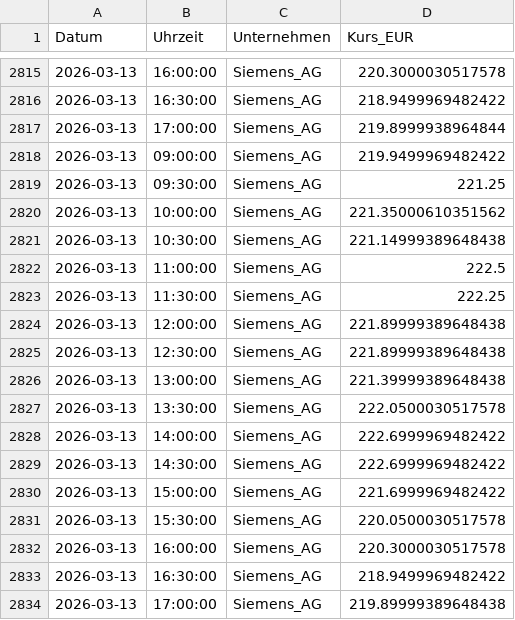
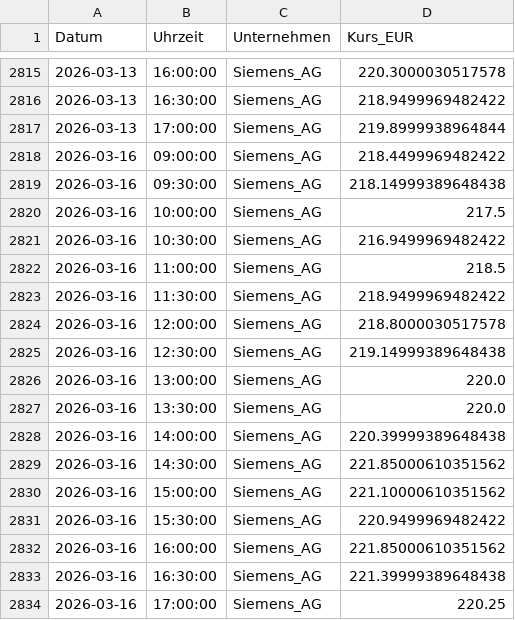
Before and after one commit to FelixSchunder/XetraIntraday, a CSV file: SIE_intraday.csv, drawn as a sheet; only a part is shown, gaps mark what is left out.

Commit message:
Entries 160326

```diff
--- a/SIE_intraday.csv
+++ b/SIE_intraday.csv
@@ -2817,18 +2817,18 @@ Datum,Uhrzeit,Unternehmen,Kurs_EUR
 2026-03-13,17:00:00,Siemens_AG,219.8999938964844
-2026-03-13,09:00:00,Siemens_AG,219.9499969482422
-2026-03-13,09:30:00,Siemens_AG,221.25
-2026-03-13,10:00:00,Siemens_AG,221.35000610351562
-2026-03-13,10:30:00,Siemens_AG,221.14999389648438
-2026-03-13,11:00:00,Siemens_AG,222.5
-2026-03-13,11:30:00,Siemens_AG,222.25
-2026-03-13,12:00:00,Siemens_AG,221.89999389648438
-2026-03-13,12:30:00,Siemens_AG,221.89999389648438
-2026-03-13,13:00:00,Siemens_AG,221.39999389648438
-2026-03-13,13:30:00,Siemens_AG,222.0500030517578
-2026-03-13,14:00:00,Siemens_AG,222.6999969482422
-2026-03-13,14:30:00,Siemens_AG,222.6999969482422
-2026-03-13,15:00:00,Siemens_AG,221.6999969482422
-2026-03-13,15:30:00,Siemens_AG,220.0500030517578
-2026-03-13,16:00:00,Siemens_AG,220.3000030517578
-2026-03-13,16:30:00,Siemens_AG,218.9499969482422
-2026-03-13,17:00:00,Siemens_AG,219.89999389648438
+2026-03-16,09:00:00,Siemens_AG,218.4499969482422
+2026-03-16,09:30:00,Siemens_AG,218.14999389648438
+2026-03-16,10:00:00,Siemens_AG,217.5
+2026-03-16,10:30:00,Siemens_AG,216.9499969482422
+2026-03-16,11:00:00,Siemens_AG,218.5
+2026-03-16,11:30:00,Siemens_AG,218.9499969482422
+2026-03-16,12:00:00,Siemens_AG,218.8000030517578
+2026-03-16,12:30:00,Siemens_AG,219.14999389648438
+2026-03-16,13:00:00,Siemens_AG,220.0
+2026-03-16,13:30:00,Siemens_AG,220.0
+2026-03-16,14:00:00,Siemens_AG,220.39999389648438
+2026-03-16,14:30:00,Siemens_AG,221.85000610351562
+2026-03-16,15:00:00,Siemens_AG,221.10000610351562
+2026-03-16,15:30:00,Siemens_AG,220.9499969482422
+2026-03-16,16:00:00,Siemens_AG,221.85000610351562
+2026-03-16,16:30:00,Siemens_AG,221.39999389648438
+2026-03-16,17:00:00,Siemens_AG,220.25
```
Also changed, not shown: ALV_intraday.csv, DTE_intraday.csv, 1 other file.
